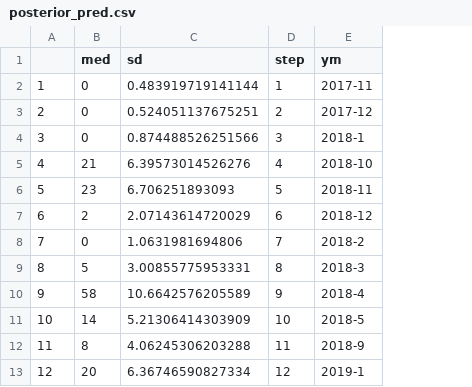
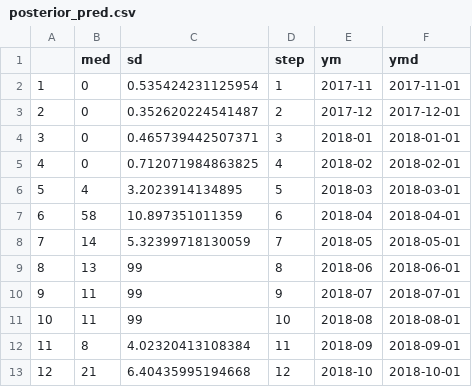
Before and after one commit to cesaraustralia/SugarPestsSDM, a CSV file: data/posterior_pred.csv, drawn as a sheet; only a part is shown; the diff covers the shown part only; the diff names each change by its address in the sheet, - before the commit and + after, or states it on an @@ line.

```diff
--- a/data/posterior_pred.csv
+++ b/data/posterior_pred.csv
+column F (ymd), rows 2-13: 2017-11-01 | 2017-12-01 | 2018-01-01 | 2018-02-01 | 2018-03-01 | 2018-04-01 | 2018-05-01 | 2018-06-01 | 2018-07-01 | 2018-08-01 | 2018-09-01 | 2018-10-01
-C2 (sd): 0.483919719141144
+C2 (sd): 0.535424231125954
-C3 (sd): 0.524051137675251
+C3 (sd): 0.352620224541487
-C4 (sd): 0.874488526251566
+C4 (sd): 0.465739442507371
-E4 (ym): 2018-1
+E4 (ym): 2018-01
-B5 (med): 21
+B5 (med): 0
-C5 (sd): 6.39573014526276
+C5 (sd): 0.712071984863825
-E5 (ym): 2018-10
+E5 (ym): 2018-02
-B6 (med): 23
+B6 (med): 4
-C6 (sd): 6.706251893093
+C6 (sd): 3.2023914134895
-E6 (ym): 2018-11
+E6 (ym): 2018-03
-B7 (med): 2
+B7 (med): 58
-C7 (sd): 2.07143614720029
+C7 (sd): 10.897351011359
-E7 (ym): 2018-12
+E7 (ym): 2018-04
-B8 (med): 0
+B8 (med): 14
-C8 (sd): 1.0631981694806
+C8 (sd): 5.32399718130059
-E8 (ym): 2018-2
+E8 (ym): 2018-05
-B9 (med): 5
+B9 (med): 13
-C9 (sd): 3.00855775953331
+C9 (sd): 99
-E9 (ym): 2018-3
+E9 (ym): 2018-06
-B10 (med): 58
+B10 (med): 11
-C10 (sd): 10.6642576205589
+C10 (sd): 99
-E10 (ym): 2018-4
+E10 (ym): 2018-07
-B11 (med): 14
+B11 (med): 11
-C11 (sd): 5.21306414303909
+C11 (sd): 99
-E11 (ym): 2018-5
+E11 (ym): 2018-08
-C12 (sd): 4.06245306203288
+C12 (sd): 4.02320413108384
-E12 (ym): 2018-9
+E12 (ym): 2018-09
-B13 (med): 20
+B13 (med): 21
-C13 (sd): 6.36746590827334
+C13 (sd): 6.40435995194668
-E13 (ym): 2019-1
+E13 (ym): 2018-10
```
Also changed, not shown: 14 added rows and 37 edited cells elsewhere in this file, data/stan_data.csv, 3 other files.
